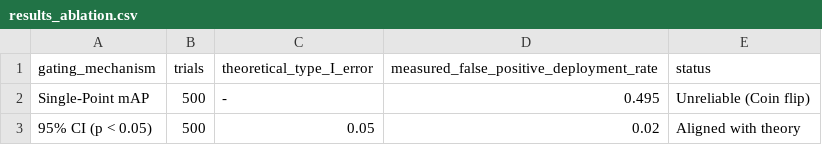
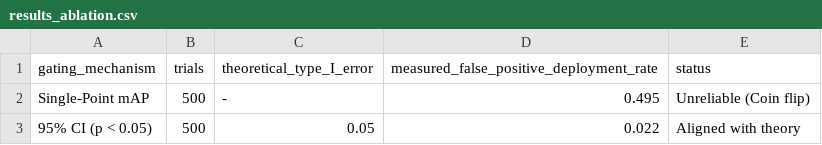
Before and after one commit to wisrovi/wyoloservice2_paper, a CSV file: normal_papers/paper_5_statistical/evidencias/results_ablation.csv, drawn as a sheet.

```diff
--- a/normal_papers/paper_5_statistical/evidencias/results_ablation.csv
+++ b/normal_papers/paper_5_statistical/evidencias/results_ablation.csv
@@ -2,2 +2,2 @@ gating_mechanism,trials,theoretical_type_I_error,measured_false_positive_deploym
 Single-Point mAP,500,-,0.495,Unreliable (Coin flip)
-95% CI (p < 0.05),500,0.05,0.02,Aligned with theory
+95% CI (p < 0.05),500,0.05,0.022,Aligned with theory
```
Also changed, not shown: normal_papers/paper_5_statistical/evidencias/results_bootstrap_mAP.csv, normal_papers/paper_5_statistical/evidencias/results_failure_modes.csv, 10 other files.
